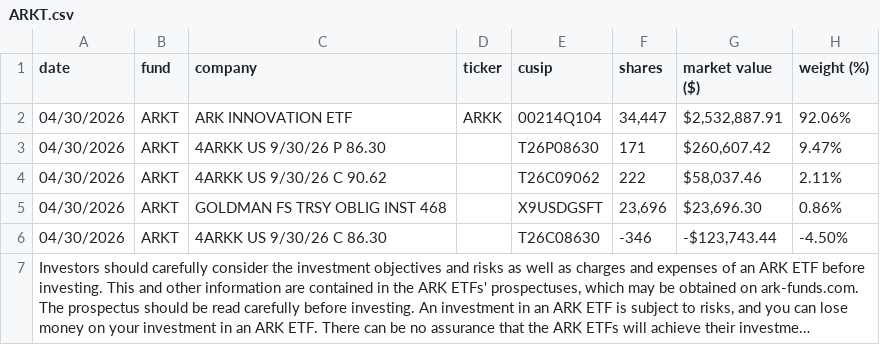
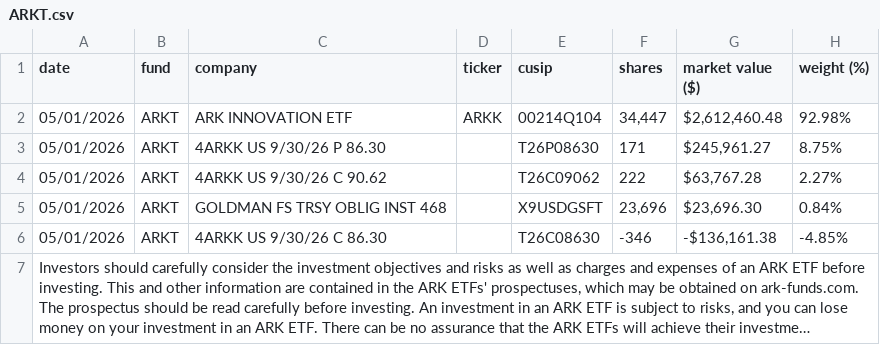
Before and after one commit to robynge/ark-earnings-routine, a CSV file: data/LATEST/holdings/ARKT.csv, drawn as a sheet; long unchanged cells end in …; the diff names each change by its address in the sheet, - before the commit and + after, or states it on an @@ line.

```diff
--- a/data/LATEST/holdings/ARKT.csv
+++ b/data/LATEST/holdings/ARKT.csv
-A2:A6 (date): 04/30/2026
+A2:A6 (date): 05/01/2026
-G2 (market value ($)): $2,532,887.91
+G2 (market value ($)): $2,612,460.48
-H2 (weight (%)): 92.06%
+H2 (weight (%)): 92.98%
-G3 (market value ($)): $260,607.42
+G3 (market value ($)): $245,961.27
-H3 (weight (%)): 9.47%
+H3 (weight (%)): 8.75%
-G4 (market value ($)): $58,037.46
+G4 (market value ($)): $63,767.28
-H4 (weight (%)): 2.11%
+H4 (weight (%)): 2.27%
-H5 (weight (%)): 0.86%
+H5 (weight (%)): 0.84%
-G6 (market value ($)): -$123,743.44
+G6 (market value ($)): -$136,161.38
-H6 (weight (%)): -4.50%
+H6 (weight (%)): -4.85%
```
Also changed, not shown: data/LATEST/holdings/ARKB.csv, data/LATEST/holdings/ARKD.csv, 8 other files.
